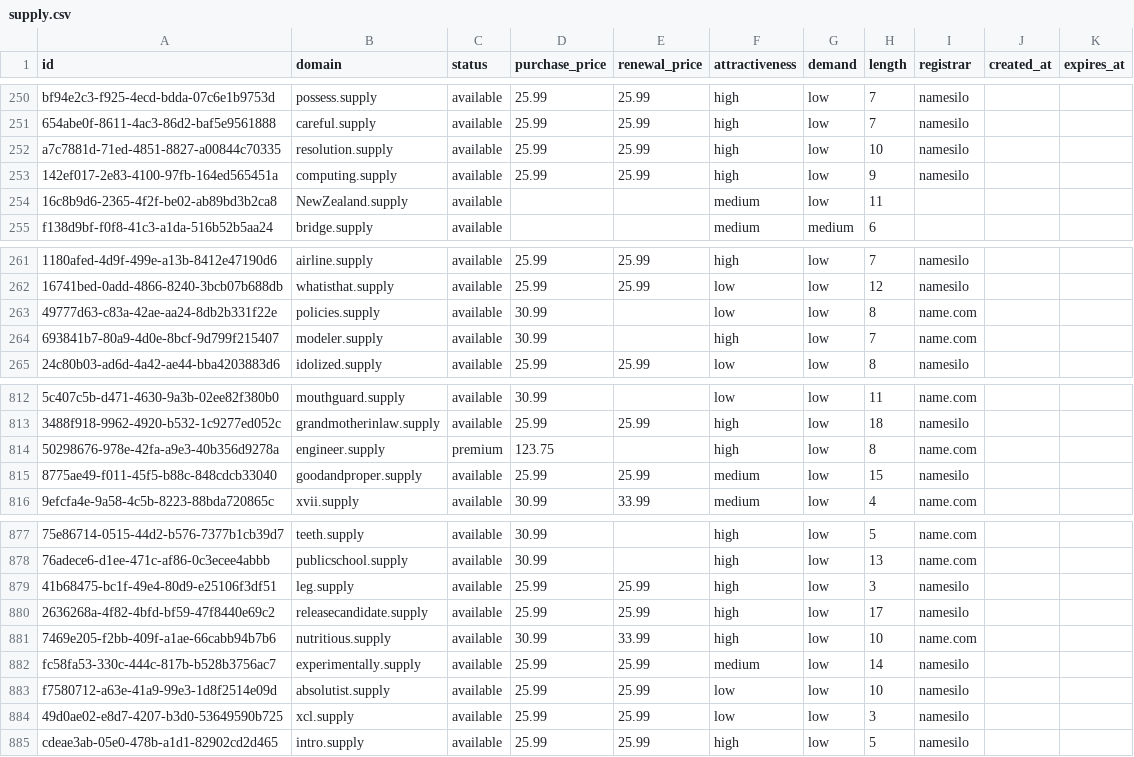
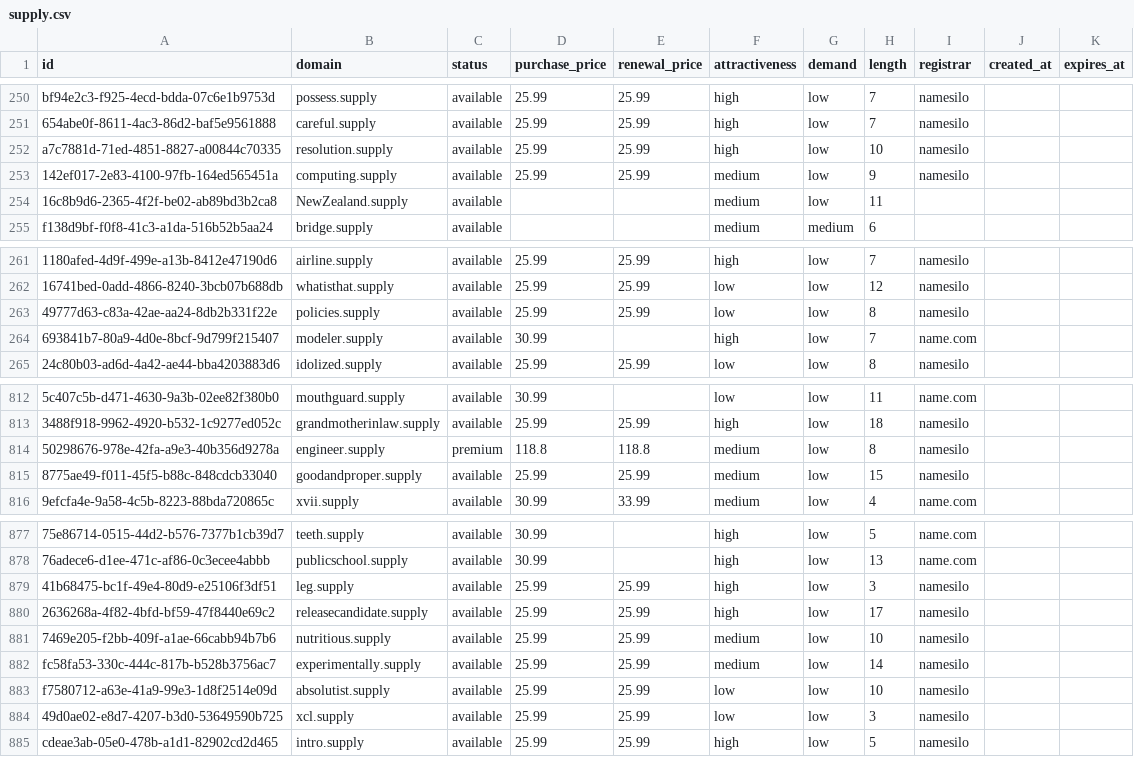
Before and after one commit to UniqueDomains/supply-oneword-domains, a CSV file: supply.csv, drawn as a sheet; only a part is shown, gaps mark what is left out; the diff names each change by its address in the sheet, - before the commit and + after, or states it on an @@ line.

Commit message:
Domains update

```diff
--- a/supply.csv
+++ b/supply.csv
-F253 (attractiveness): high
+F253 (attractiveness): medium
-D263 (purchase_price): 30.99
+D263 (purchase_price): 25.99
-E263 (renewal_price): (empty)
+E263 (renewal_price): 25.99
-I263 (registrar): name.com
+I263 (registrar): namesilo
-D814 (purchase_price): 123.75
+D814 (purchase_price): 118.8
-E814 (renewal_price): (empty)
+E814 (renewal_price): 118.8
-F814 (attractiveness): high
+F814 (attractiveness): medium
-I814 (registrar): name.com
+I814 (registrar): namesilo
-D881 (purchase_price): 30.99
+D881 (purchase_price): 25.99
-E881 (renewal_price): 33.99
+E881 (renewal_price): 25.99
-F881 (attractiveness): high
+F881 (attractiveness): medium
-I881 (registrar): name.com
+I881 (registrar): namesilo
```
Also changed, not shown: 4 other files.
